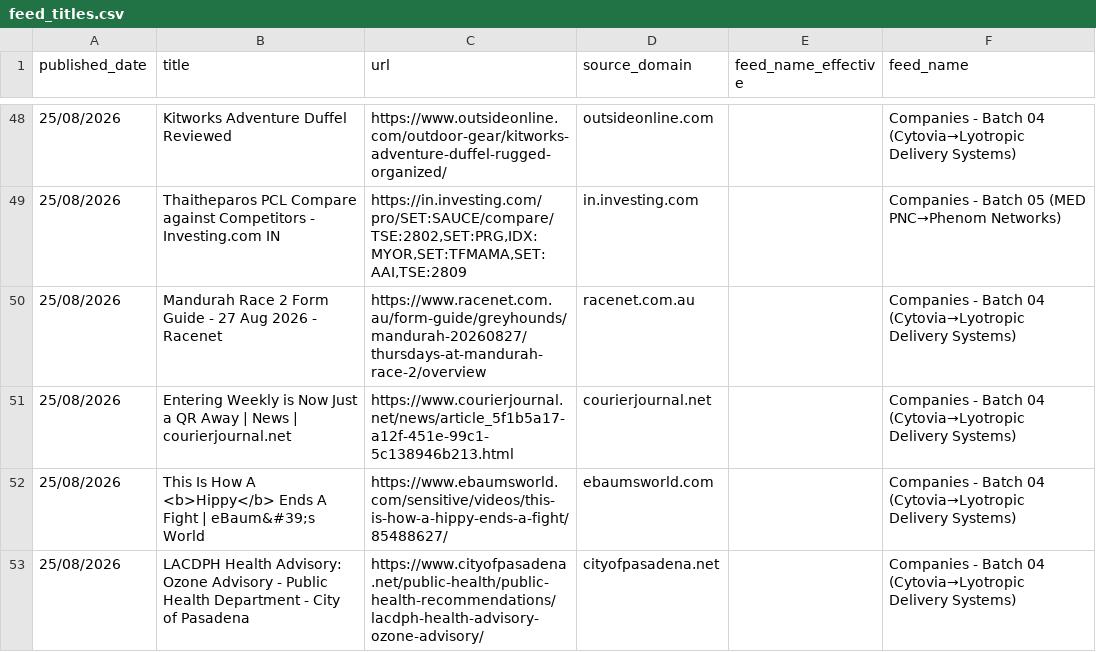
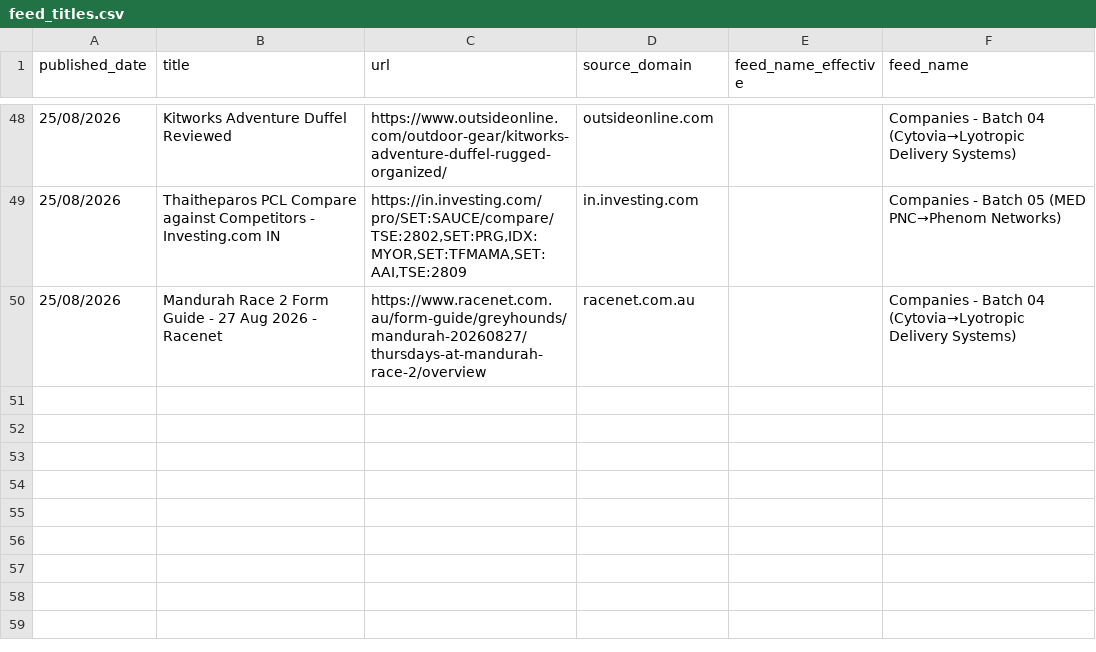
Before and after one commit to elyashivzangen/yissum-science, a CSV file: data_new_updater/feed_titles.csv, drawn as a sheet; only a part is shown, gaps mark what is left out; the diff names each change by its address in the sheet, - before the commit and + after, or states it on an @@ line.

```diff
--- a/data_new_updater/feed_titles.csv
+++ b/data_new_updater/feed_titles.csv
-row 51: 25/08/2026 | Entering Weekly is Now Just a QR Away | News | courierjournal.net | https://www.courierjournal.net/news/article_5f1b5a17-a12f-451e-99c1-5c138946b213.html | courierjournal.net |  | Companies - Batch 04 (Cytovia→Lyotropic Delivery Systems)
-row 52: 25/08/2026 | This Is How A <b>Hippy</b> Ends A Fight | eBaum&#39;s World | https://www.ebaumsworld.com/sensitive/videos/this-is-how-a-hippy-ends-a-fight/85488627/ | ebaumsworld.com |  | Companies - Batch 04 (Cytovia→Lyotropic Delivery Systems)
-row 53: 25/08/2026 | LACDPH Health Advisory: Ozone Advisory - Public Health Department - City of Pasadena | https://www.cityofpasadena.net/public-health/public-health-recommendations/lacdph-health-advisory-ozone-advisory/ | cityofpasadena.net |  | Companies - Batch 04 (Cytovia→Lyotropic Delivery Systems)
```
Also changed, not shown: data_new_updater/feed.csv, data_new_updater/feed_compact.csv, 2 other files.
